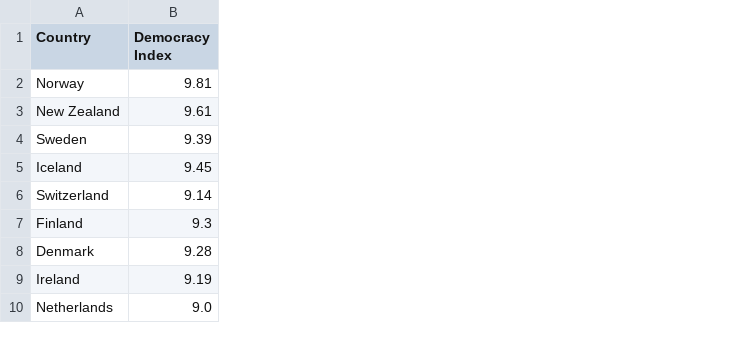
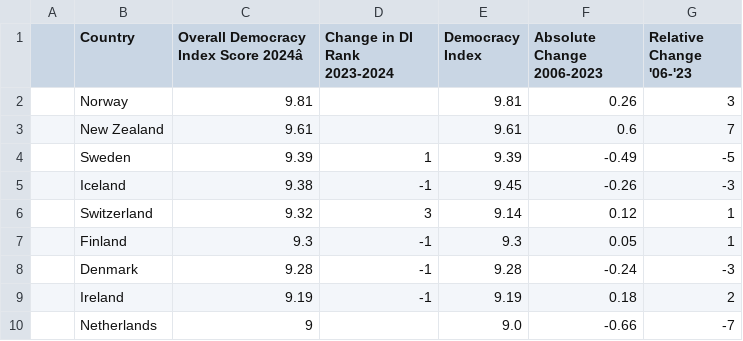
Before and after one commit to add0794/lgbtq-rights, a CSV file: democracy_index.csv, drawn as a sheet; only a part is shown; the diff names each change by its address in the sheet, - before the commit and + after, or states it on an @@ line.

Commit message:
Update democracy index data and simplify data handling

```diff
--- a/democracy_index.csv
+++ b/democracy_index.csv
+column A, empty
+column C, rows 1-10: Overall Democracy Index Score 2024â | 9.81 | 9.61 | 9.39 | 9.38 | 9.32 | 9.3 | 9.28 | 9.19 | 9
+column D (Change in DI Rank 2023-2024), rows 4-9: 1 | -1 | 3 | -1 | -1 | -1
+column F (Absolute Change 2006-2023), rows 2-10: 0.26 | 0.6 | -0.49 | -0.26 | 0.12 | 0.05 | -0.24 | 0.18 | -0.66
+column G (Relative Change '06-'23), rows 2-10: 3 | 7 | -5 | -3 | 1 | 1 | -3 | 2 | -7
```
Also changed, not shown: 2 other files.
